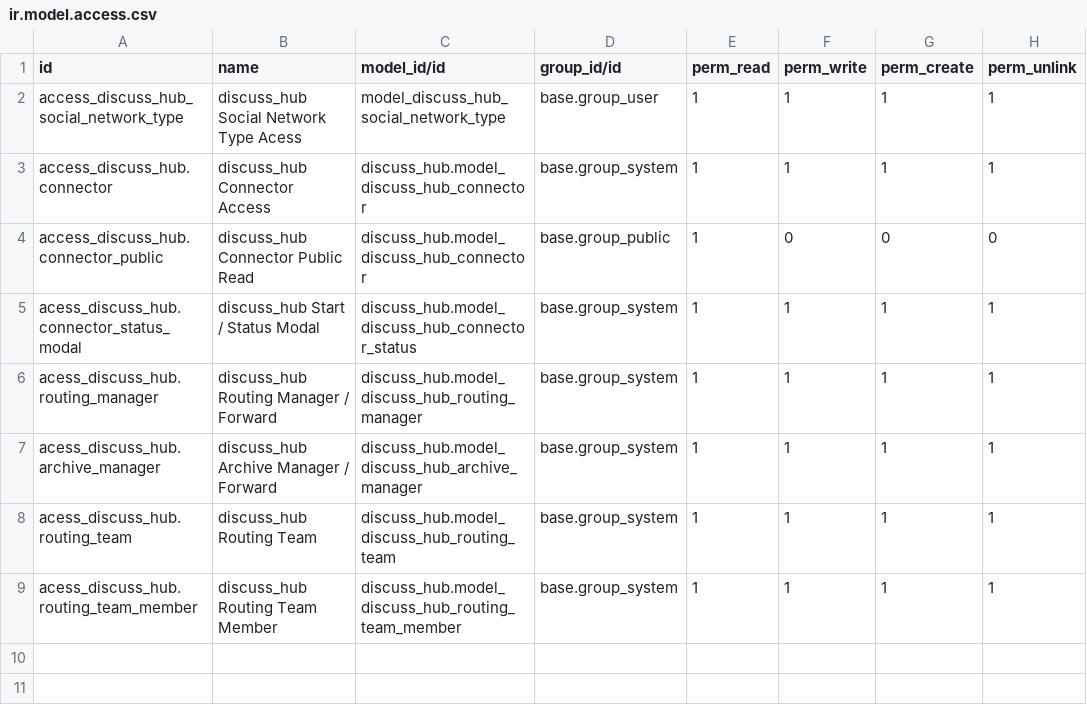
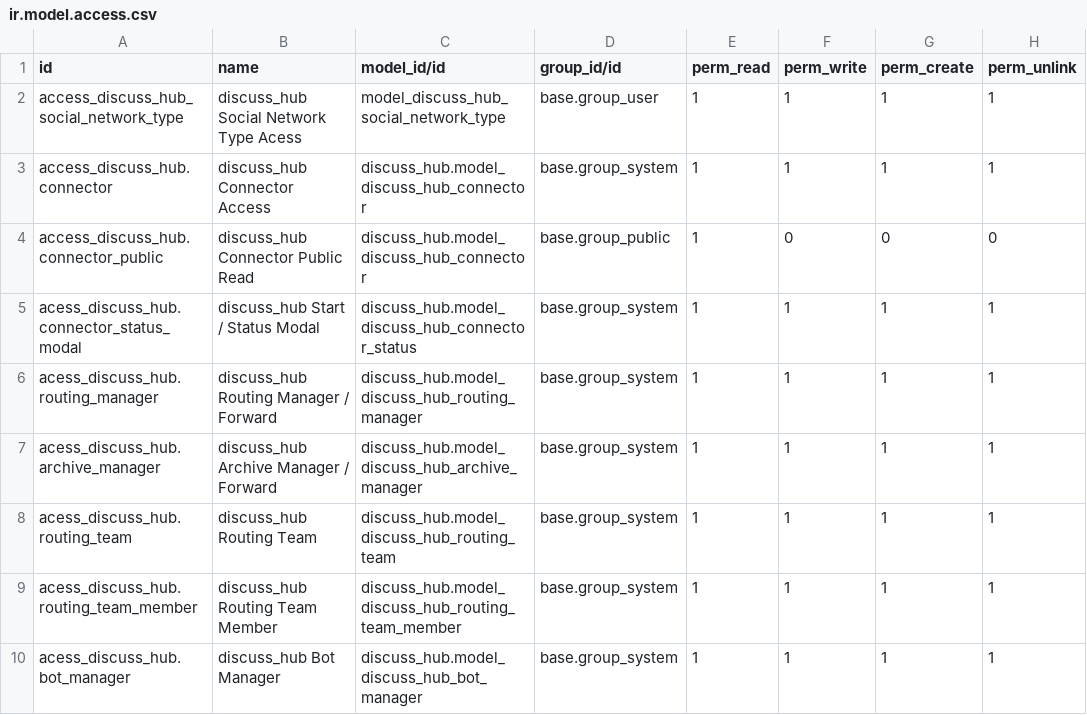
Before and after one commit to neoand/discuss_hub, a CSV file: discuss_hub/security/ir.model.access.csv, drawn as a sheet.

```diff
--- a/discuss_hub/security/ir.model.access.csv
+++ b/discuss_hub/security/ir.model.access.csv
@@ -9 +9,2 @@ acess_discuss_hub.routing_team,discuss_hub Routing Team,discuss_hub.model_discus
 acess_discuss_hub.routing_team_member,discuss_hub Routing Team Member,discuss_hub.model_discuss_hub_routing_team_member,base.group_system,1,1,1,1
+acess_discuss_hub.bot_manager,discuss_hub Bot Manager,discuss_hub.model_discuss_hub_bot_manager,base.group_system,1,1,1,1
```
Also changed, not shown: 5 other files.
